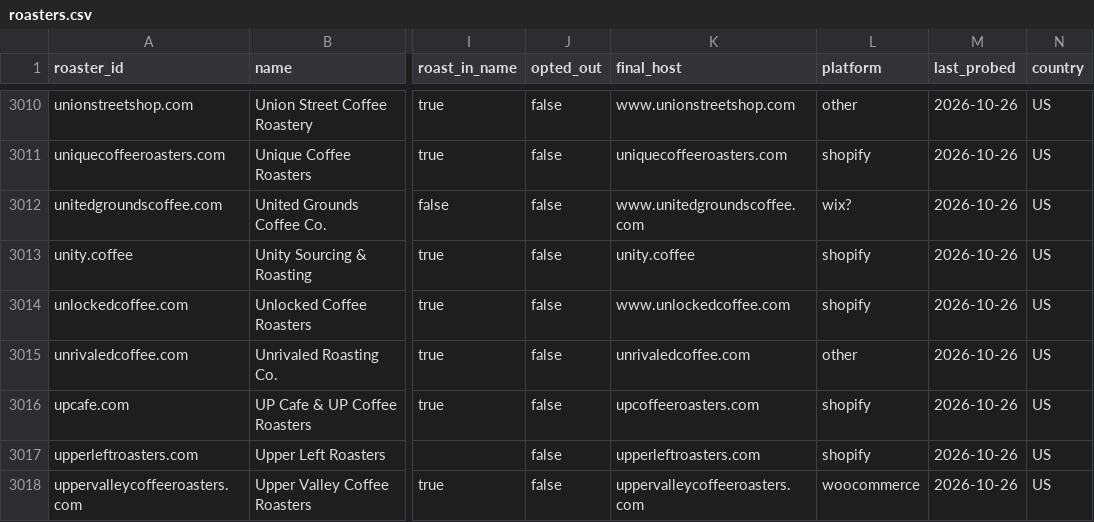
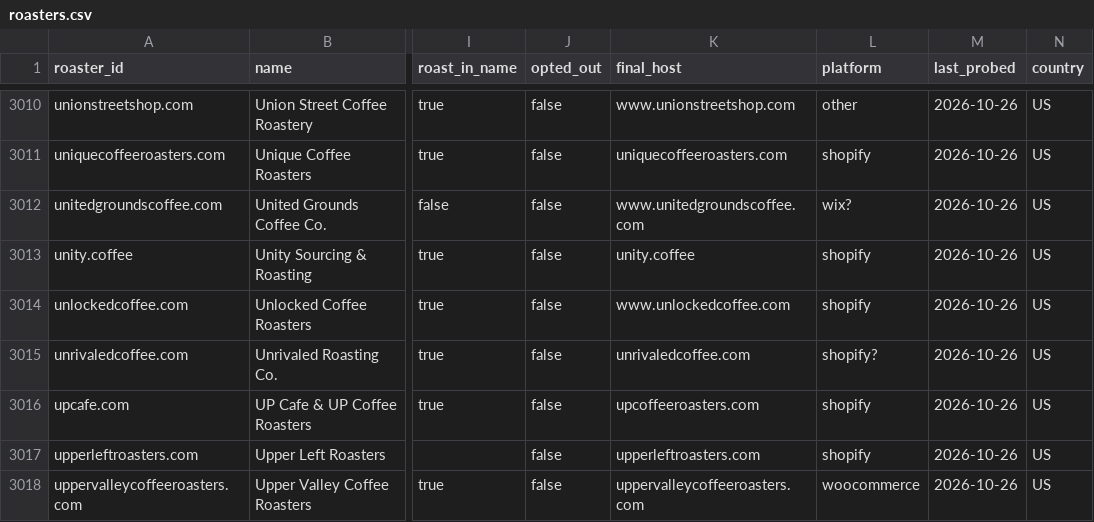
Before and after one commit to jtouley/coffee-data-tracker, a CSV file: config/roasters.csv, drawn as a sheet; only a part is shown, gaps mark what is left out; the diff names each change by its address in the sheet, - before the commit and + after, or states it on an @@ line.

```diff
--- a/config/roasters.csv
+++ b/config/roasters.csv
-L3015 (platform): other
+L3015 (platform): shopify?
```
Also changed, not shown: 6 other files.
